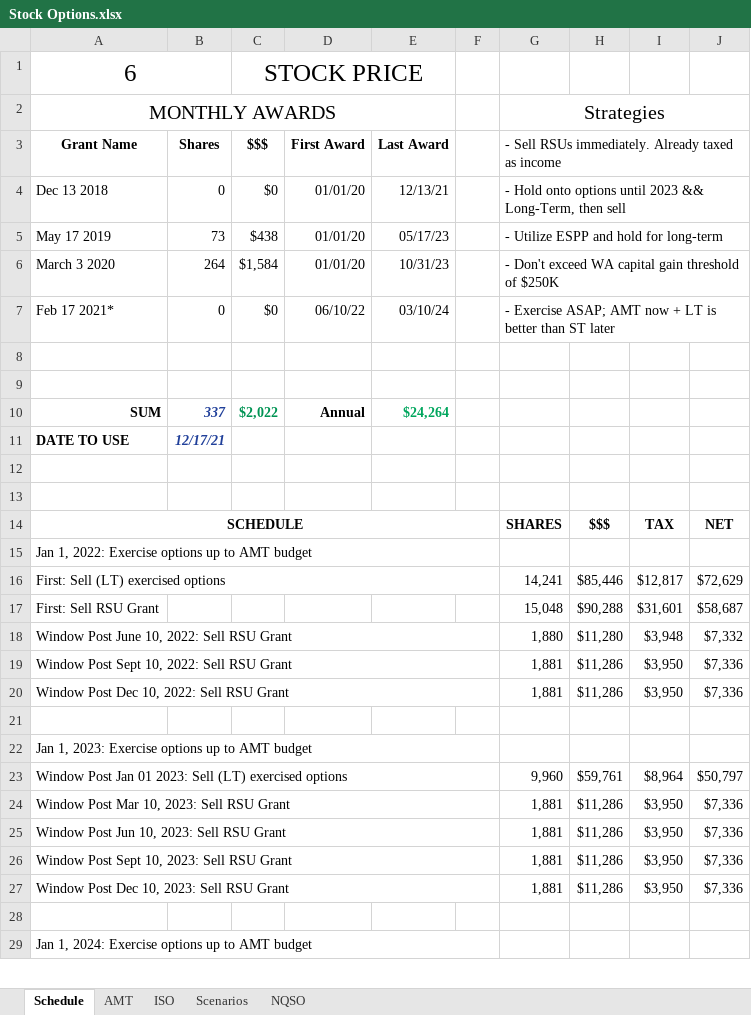
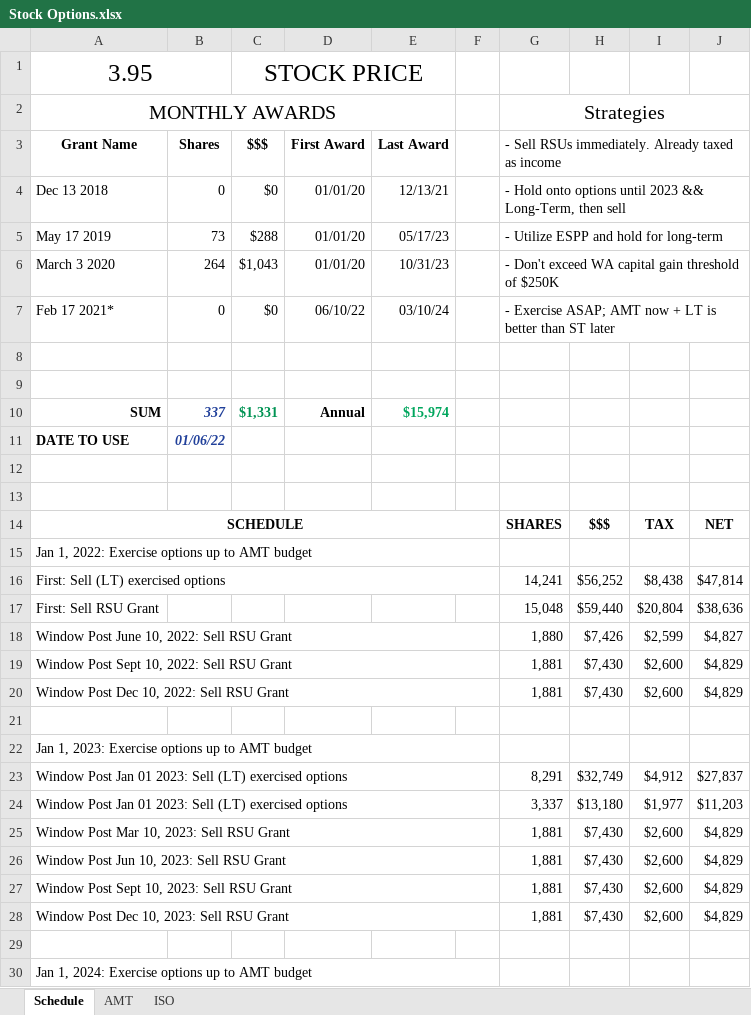
Before and after one commit to msea1/Misc-Code, an Excel workbook: Spreadsheets/Stock Options.xlsx, sheet Schedule, drawn as a sheet; only a part is shown; values as stored, in another font and other column widths than the file's, no borders; addresses are those after the commit; the diff covers the shown part only; the diff names each change by its address in the sheet, - before the commit and + after, or states it on an @@ line.

Commit message:
another option

```diff
--- a/Spreadsheets/Stock Options.xlsx (sheet Schedule)
+++ b/Spreadsheets/Stock Options.xlsx (sheet Schedule)
-sheet tab: Scenarios
-sheet tab: NQSO
-A1 (Grant Name): 6
+A1 (Grant Name): 3.95
-C5 ($$$): $438
+C5 ($$$): $288
-C6 ($$$): $1,584
+C6 ($$$): $1,043
-C10 ($$$): $2,022
+C10 ($$$): $1,331
-E10 (Last Award): $24,264
+E10 (Last Award): $15,974
-B11 (Shares): 12/17/21
+B11 (Shares): 01/06/22
-H16: $85,446
+H16: $56,252
-I16: $12,817
+I16: $8,438
-J16: $72,629
+J16: $47,814
-H17: $90,288
+H17: $59,440
-I17: $31,601
+I17: $20,804
-J17: $58,687
+J17: $38,636
-H18: $11,280
+H18: $7,426
-I18: $3,948
+I18: $2,599
-J18: $7,332
+J18: $4,827
-H19:H20: $11,286
+H19:H20: $7,430
-I19:I20: $3,950
+I19:I20: $2,600
-J19:J20: $7,336
+J19:J20: $4,829
-G23: 9,960
+G23: 8,291
-H23: $59,761
+H23: $32,749
-I23: $8,964
+I23: $4,912
-J23: $50,797
+J23: $27,837
+row 24: Window Post Jan 01 2023: Sell (LT) exercised options |  |  |  |  |  | 3,337 | $13,180 | $1,977 | $11,203
-H25:H28: $11,286
+H25:H28: $7,430
-I25:I28: $3,950
+I25:I28: $2,600
-J25:J28: $7,336
+J25:J28: $4,829
```
Also changed, not shown: 14 edited cells elsewhere in this sheet, sheet ISO, sheet AMT, formulas that keep their value, Spreadsheets/Seattle Playoffs.xlsx, 3 other files.
